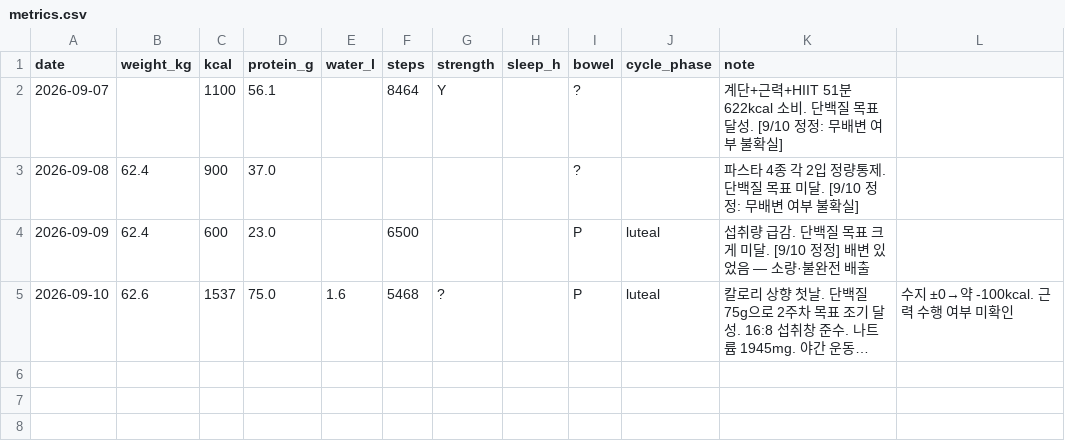
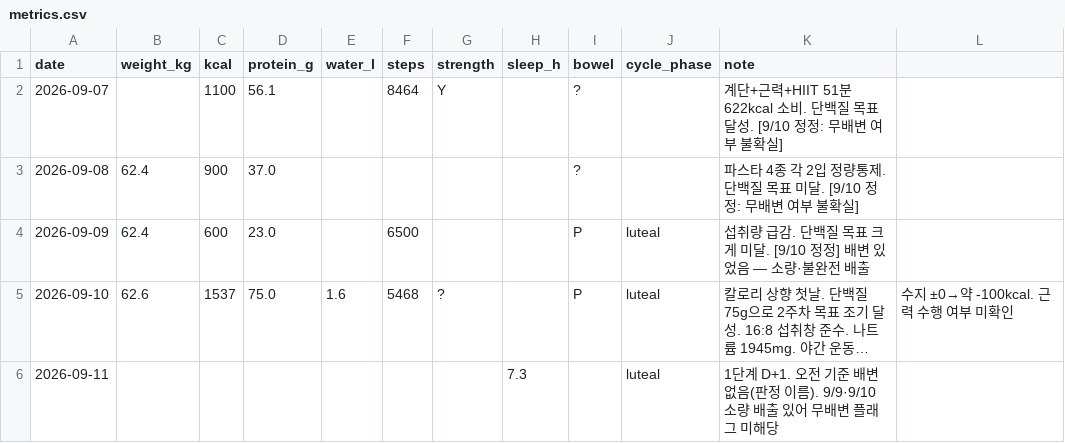
Before and after one commit to hyeahn-glitch/my-ai-judge, a CSV file: diet/data/metrics.csv, drawn as a sheet; long unchanged cells end in …; the diff names each change by its address in the sheet, - before the commit and + after, or states it on an @@ line.

```diff
--- a/diet/data/metrics.csv
+++ b/diet/data/metrics.csv
+row 6: 2026-09-11 |  |  |  |  |  |  | 7.3 |  | luteal | 1단계 D+1. 오전 기준 배변 없음(판정 이름). 9/9·9/10 소량 배출 있어 무배변 플래그 미해당
```
Also changed, not shown: 1 other file.
